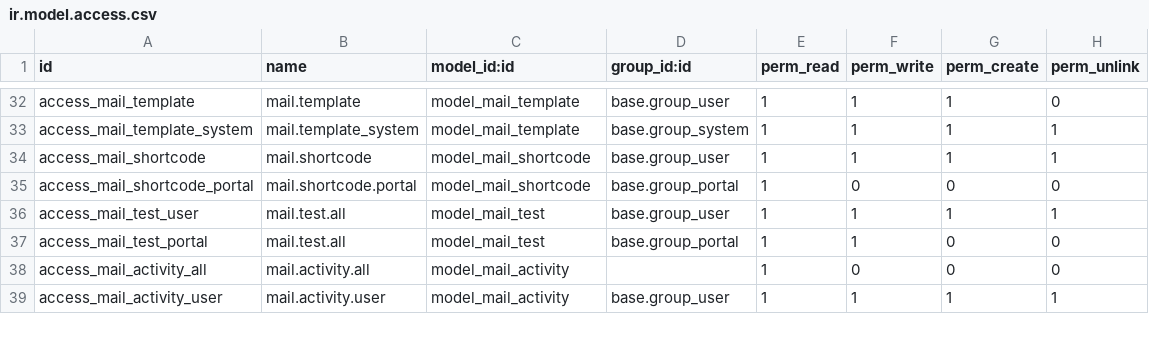
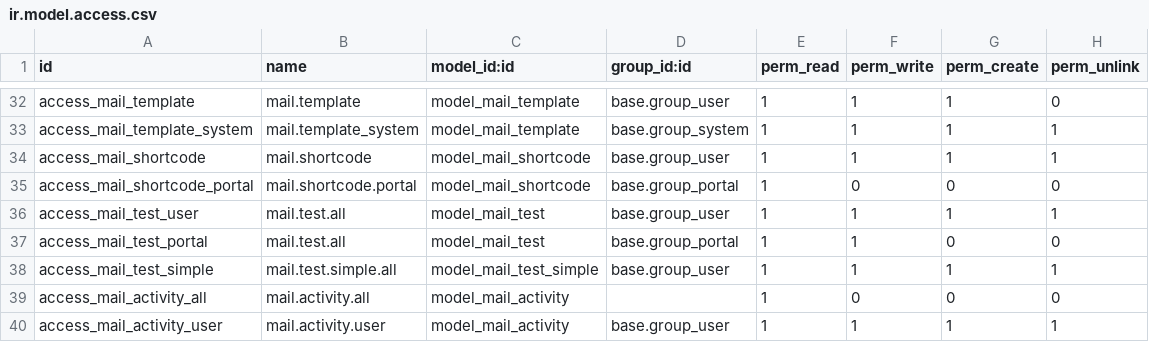
Before and after one commit to cogitoweb/OCB, a CSV file: addons/mail/security/ir.model.access.csv, drawn as a sheet; only a part is shown, gaps mark what is left out; the diff names each change by its address in the sheet, - before the commit and + after, or states it on an @@ line.

Commit message:
[IMP] mail: tests: add a new simple base model for testing
Purpose: have simple test models to use in various modules and be
independent from standard models behavior / tweaking.

```diff
--- a/addons/mail/security/ir.model.access.csv
+++ b/addons/mail/security/ir.model.access.csv
+row 38: access_mail_test_simple | mail.test.simple.all | model_mail_test_simple | base.group_user | 1 | 1 | 1 | 1
```
Also changed, not shown: 1 other file.
